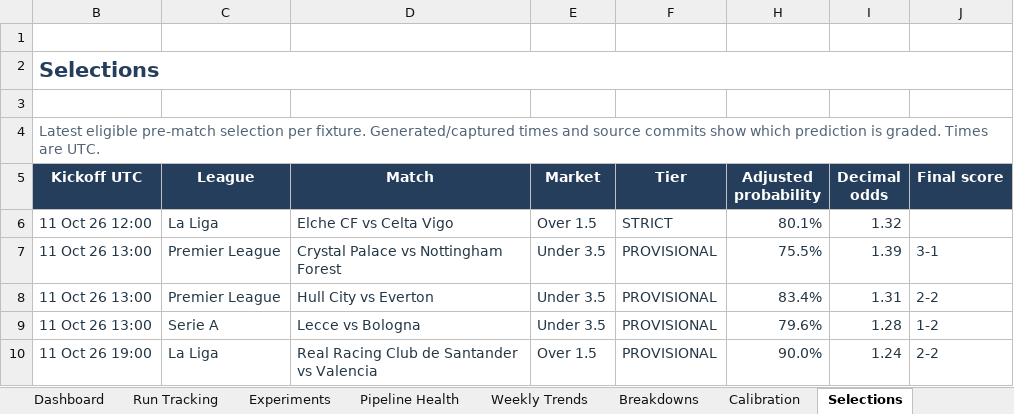
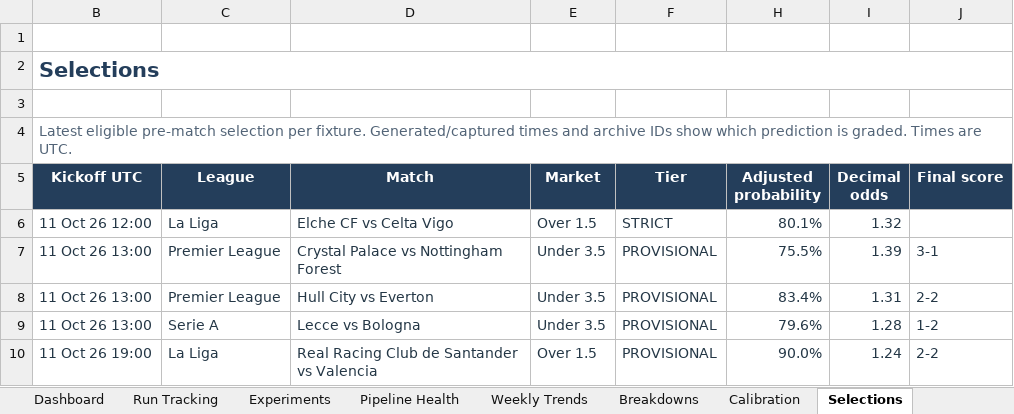
Before and after one commit to paulmaina/football-value-pipeline, an Excel workbook: football_output_v2/readable/football_performance_report.xlsx, sheet Selections, drawn as a sheet; only a part is shown; values as stored, in another font and other column widths than the file's, no borders; conditional formats and table styles not drawn; the diff names each change by its address in the sheet, - before the commit and + after, or states it on an @@ line.

```diff
--- a/football_output_v2/readable/football_performance_report.xlsx (sheet Selections)
+++ b/football_output_v2/readable/football_performance_report.xlsx (sheet Selections)
-B4 (Kickoff UTC): …times and source commits show which…
+B4 (Kickoff UTC): …times and archive IDs show which…
```
Also changed, not shown: sheet Pipeline Health, sheet Dashboard, hidden cells, 23 other files.
